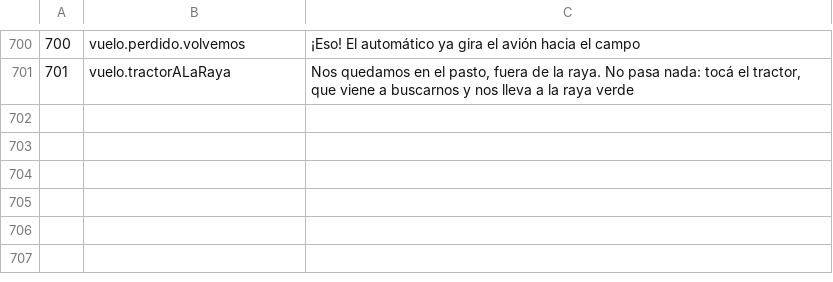
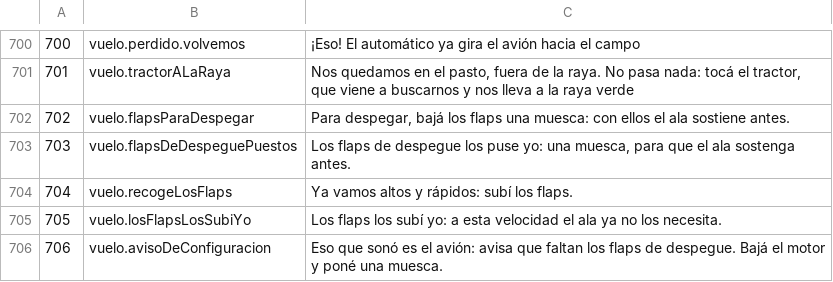
Before and after one commit to OksigeniaSL/oga-veve, a TSV file: docs/voces/guion-instructor.tsv, drawn as a sheet; only a part is shown, gaps mark what is left out; the diff names each change by its address in the sheet, - before the commit and + after, or states it on an @@ line.

```diff
--- a/docs/voces/guion-instructor.tsv
+++ b/docs/voces/guion-instructor.tsv
+row 702: 702 | vuelo.flapsParaDespegar | Para despegar, bajá los flaps una muesca: con ellos el ala sostiene antes.
+row 703: 703 | vuelo.flapsDeDespeguePuestos | Los flaps de despegue los puse yo: una muesca, para que el ala sostenga antes.
+row 704: 704 | vuelo.recogeLosFlaps | Ya vamos altos y rápidos: subí los flaps.
+row 705: 705 | vuelo.losFlapsLosSubiYo | Los flaps los subí yo: a esta velocidad el ala ya no los necesita.
+row 706: 706 | vuelo.avisoDeConfiguracion | Eso que sonó es el avión: avisa que faltan los flaps de despegue. Bajá el motor y poné una muesca.
```
Also changed, not shown: docs/voces/frases.tsv, docs/voces/guion-cabina.tsv, 10 other files.
